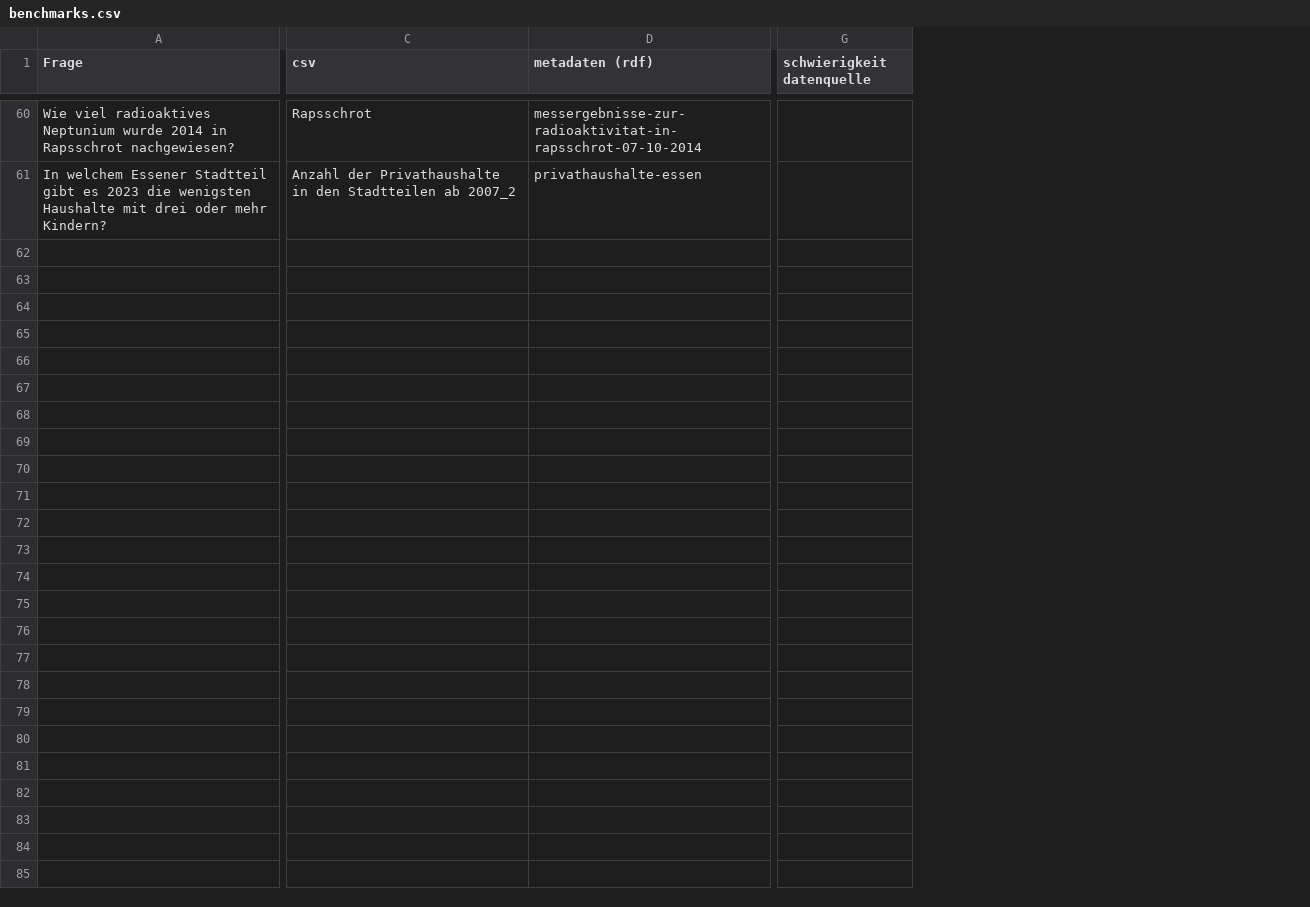
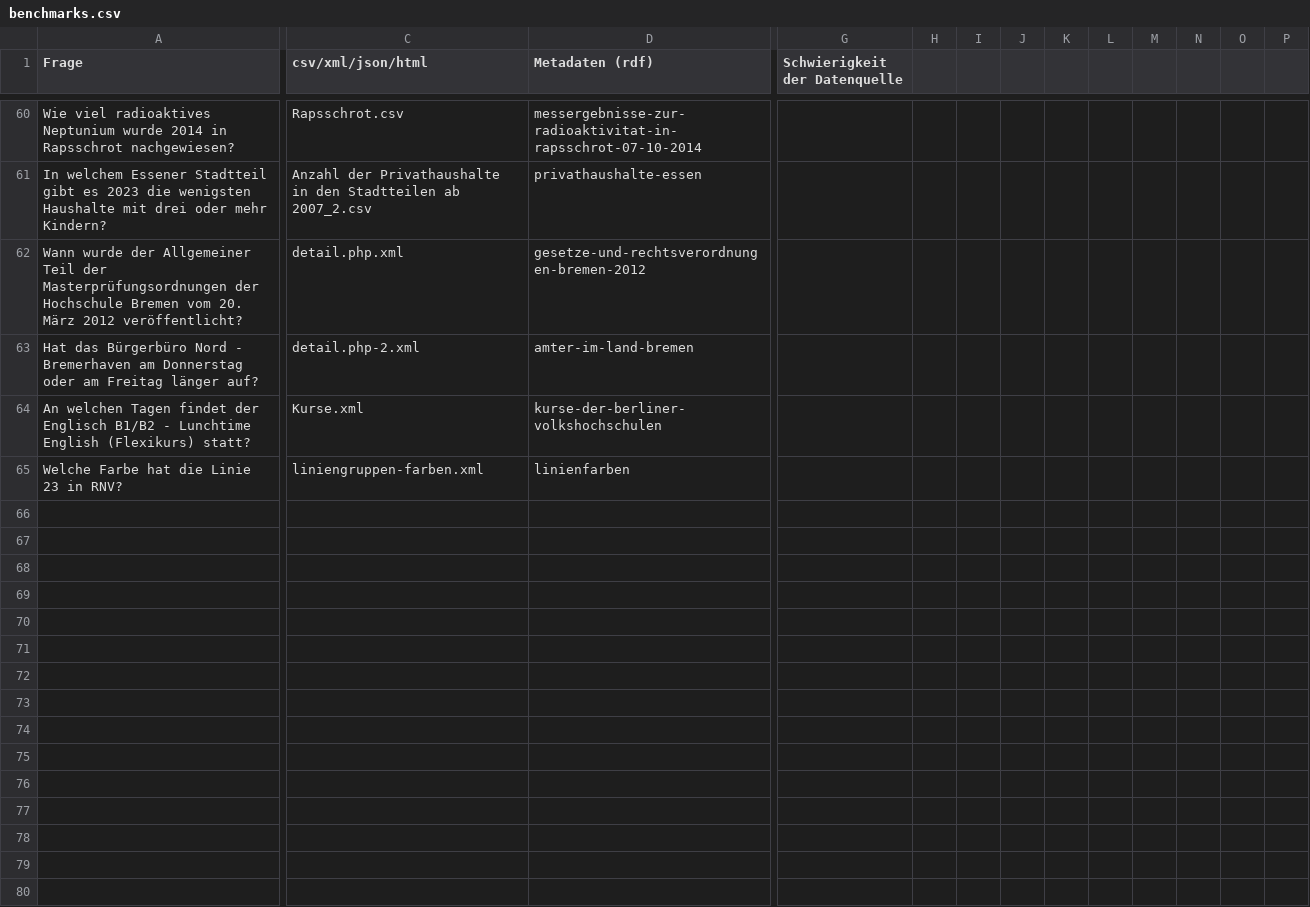
Before and after one commit to OpenData-IQ/open-data-benchmark, a CSV file: benchmarks.csv, drawn as a sheet; only a part is shown, gaps mark what is left out; removed rows and columns are numbered as before the commit, all else as after; rows hold the shown columns only; the diff covers the shown part only; the diff names each change by its address in the sheet, - before the commit and + after, or states it on an @@ line.

Commit message:
Add files via upload

```diff
--- a/benchmarks.csv
+++ b/benchmarks.csv
-column C (csv), rows 60-61: Rapsschrot | Anzahl der Privathaushalte in den Stadtteilen ab 2007_2
+column C (csv/xml/json/html), rows 60-61: Rapsschrot.csv | Anzahl der Privathaushalte in den Stadtteilen ab 2007_2.csv
+column H, empty
+column I, empty
+column J, empty
+column K, empty
+column L, empty
+column M, empty
+column N, empty
+column O, empty
+column P, empty
-D1: metadaten (rdf)
+D1: Metadaten (rdf)
-G1: schwierigkeit datenquelle
+G1: Schwierigkeit der Datenquelle
+row 62: Wann wurde der Allgemeiner Teil der Masterprüfungsordnungen der Hochschule Bremen vom 20. März 2012 veröffentlicht? | detail.php.xml | gesetze-und-rechtsverordnungen-bremen-2012
+row 63: Hat das Bürgerbüro Nord - Bremerhaven am Donnerstag oder am Freitag länger auf? | detail.php-2.xml | amter-im-land-bremen
+row 64: An welchen Tagen findet der Englisch B1/B2 - Lunchtime English (Flexikurs) statt? | Kurse.xml | kurse-der-berliner-volkshochschulen
+row 65: Welche Farbe hat die Linie 23 in RNV? | liniengruppen-farben.xml | linienfarben
+row 66: (empty)
+row 67: (empty)
+row 68: (empty)
+row 69: (empty)
+row 70: (empty)
+row 71: (empty)
+row 72: (empty)
+row 73: (empty)
+row 74: (empty)
+row 75: (empty)
+row 76: (empty)
+row 77: (empty)
+row 78: (empty)
+row 79: (empty)
+row 80: (empty)
```
Also changed, not shown: 21 added rows and 4 edited cells elsewhere in this file.
